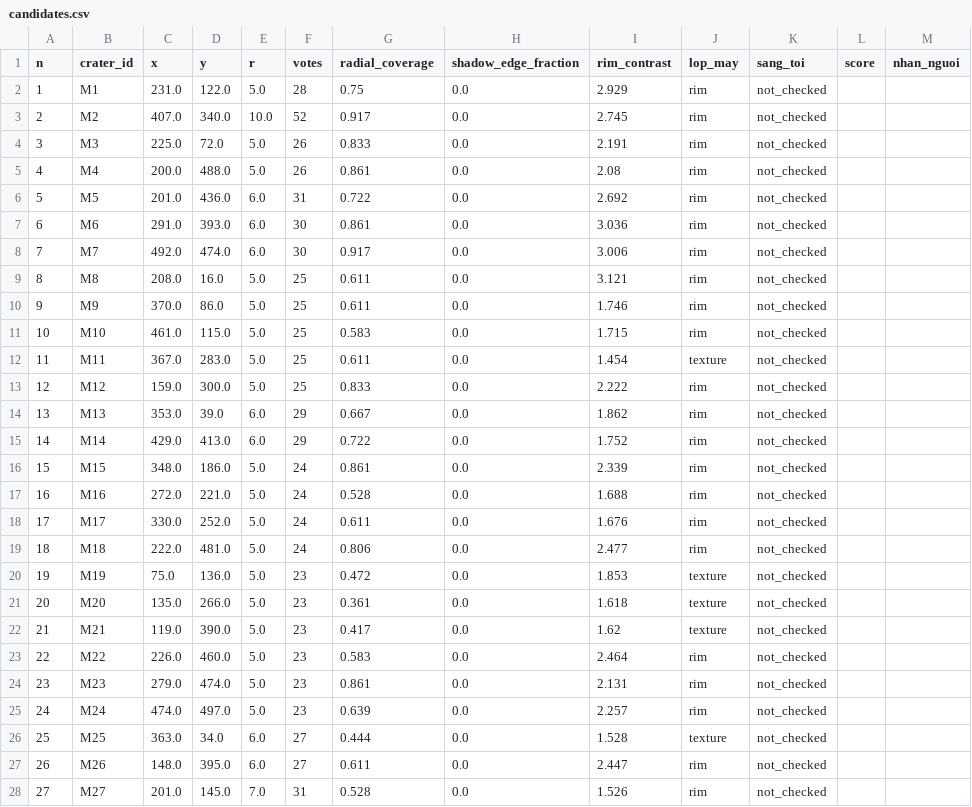
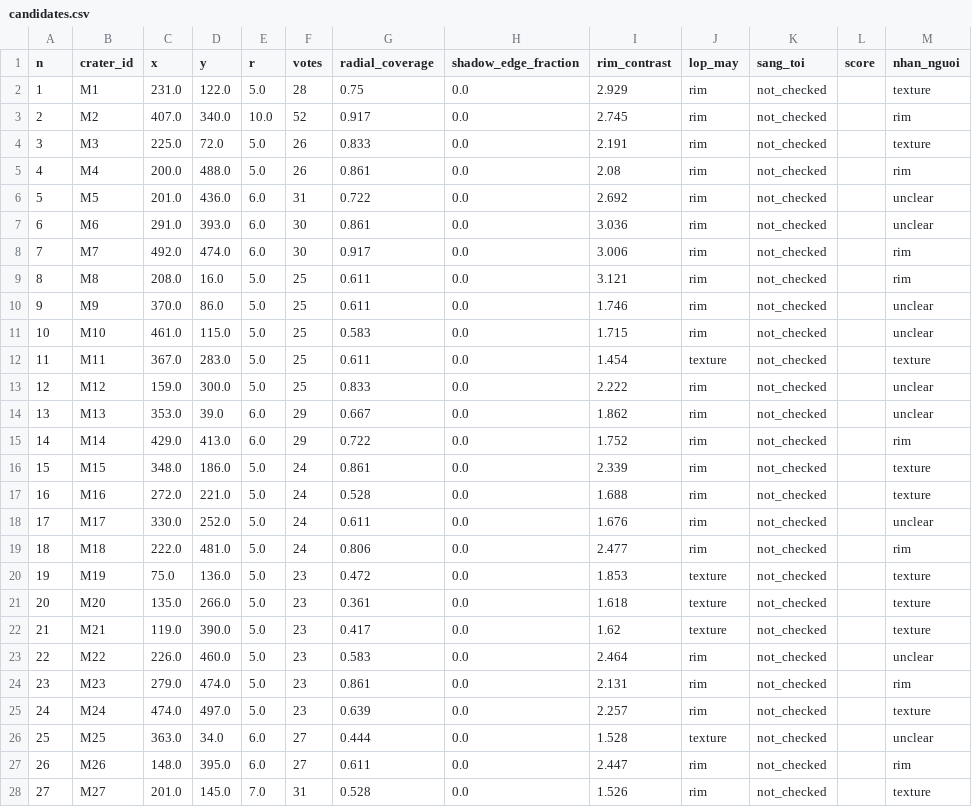
Before and after one commit to Duckcy-Bui/nasa24-crater-stem, a CSV file: docs/evidence/s2-02/moon_ap16_m109134835l_c01/candidates.csv, drawn as a sheet; only a part is shown; the diff covers the shown part only.

```diff
--- a/docs/evidence/s2-02/moon_ap16_m109134835l_c01/candidates.csv
+++ b/docs/evidence/s2-02/moon_ap16_m109134835l_c01/candidates.csv
@@ -1,28 +1,28 @@
 n,crater_id,x,y,r,votes,radial_coverage,shadow_edge_fraction,rim_contrast,lop_may,sang_toi,score,nhan_nguoi
-1,M1,231.0,122.0,5.0,28,0.75,0.0,2.929,rim,not_checked,,
-2,M2,407.0,340.0,10.0,52,0.917,0.0,2.745,rim,not_checked,,
-3,M3,225.0,72.0,5.0,26,0.833,0.0,2.191,rim,not_checked,,
-4,M4,200.0,488.0,5.0,26,0.861,0.0,2.08,rim,not_checked,,
-5,M5,201.0,436.0,6.0,31,0.722,0.0,2.692,rim,not_checked,,
-6,M6,291.0,393.0,6.0,30,0.861,0.0,3.036,rim,not_checked,,
-7,M7,492.0,474.0,6.0,30,0.917,0.0,3.006,rim,not_checked,,
-8,M8,208.0,16.0,5.0,25,0.611,0.0,3.121,rim,not_checked,,
-9,M9,370.0,86.0,5.0,25,0.611,0.0,1.746,rim,not_checked,,
-10,M10,461.0,115.0,5.0,25,0.583,0.0,1.715,rim,not_checked,,
-11,M11,367.0,283.0,5.0,25,0.611,0.0,1.454,texture,not_checked,,
-12,M12,159.0,300.0,5.0,25,0.833,0.0,2.222,rim,not_checked,,
-13,M13,353.0,39.0,6.0,29,0.667,0.0,1.862,rim,not_checked,,
-14,M14,429.0,413.0,6.0,29,0.722,0.0,1.752,rim,not_checked,,
-15,M15,348.0,186.0,5.0,24,0.861,0.0,2.339,rim,not_checked,,
-16,M16,272.0,221.0,5.0,24,0.528,0.0,1.688,rim,not_checked,,
-17,M17,330.0,252.0,5.0,24,0.611,0.0,1.676,rim,not_checked,,
-18,M18,222.0,481.0,5.0,24,0.806,0.0,2.477,rim,not_checked,,
-19,M19,75.0,136.0,5.0,23,0.472,0.0,1.853,texture,not_checked,,
-20,M20,135.0,266.0,5.0,23,0.361,0.0,1.618,texture,not_checked,,
-21,M21,119.0,390.0,5.0,23,0.417,0.0,1.62,texture,not_checked,,
-22,M22,226.0,460.0,5.0,23,0.583,0.0,2.464,rim,not_checked,,
-23,M23,279.0,474.0,5.0,23,0.861,0.0,2.131,rim,not_checked,,
-24,M24,474.0,497.0,5.0,23,0.639,0.0,2.257,rim,not_checked,,
-25,M25,363.0,34.0,6.0,27,0.444,0.0,1.528,texture,not_checked,,
-26,M26,148.0,395.0,6.0,27,0.611,0.0,2.447,rim,not_checked,,
-27,M27,201.0,145.0,7.0,31,0.528,0.0,1.526,rim,not_checked,,
+1,M1,231.0,122.0,5.0,28,0.75,0.0,2.929,rim,not_checked,,texture
+2,M2,407.0,340.0,10.0,52,0.917,0.0,2.745,rim,not_checked,,rim
+3,M3,225.0,72.0,5.0,26,0.833,0.0,2.191,rim,not_checked,,texture
+4,M4,200.0,488.0,5.0,26,0.861,0.0,2.08,rim,not_checked,,rim
+5,M5,201.0,436.0,6.0,31,0.722,0.0,2.692,rim,not_checked,,unclear
+6,M6,291.0,393.0,6.0,30,0.861,0.0,3.036,rim,not_checked,,unclear
+7,M7,492.0,474.0,6.0,30,0.917,0.0,3.006,rim,not_checked,,rim
+8,M8,208.0,16.0,5.0,25,0.611,0.0,3.121,rim,not_checked,,rim
+9,M9,370.0,86.0,5.0,25,0.611,0.0,1.746,rim,not_checked,,unclear
+10,M10,461.0,115.0,5.0,25,0.583,0.0,1.715,rim,not_checked,,unclear
+11,M11,367.0,283.0,5.0,25,0.611,0.0,1.454,texture,not_checked,,texture
+12,M12,159.0,300.0,5.0,25,0.833,0.0,2.222,rim,not_checked,,unclear
+13,M13,353.0,39.0,6.0,29,0.667,0.0,1.862,rim,not_checked,,unclear
+14,M14,429.0,413.0,6.0,29,0.722,0.0,1.752,rim,not_checked,,rim
+15,M15,348.0,186.0,5.0,24,0.861,0.0,2.339,rim,not_checked,,texture
+16,M16,272.0,221.0,5.0,24,0.528,0.0,1.688,rim,not_checked,,texture
+17,M17,330.0,252.0,5.0,24,0.611,0.0,1.676,rim,not_checked,,unclear
+18,M18,222.0,481.0,5.0,24,0.806,0.0,2.477,rim,not_checked,,rim
+19,M19,75.0,136.0,5.0,23,0.472,0.0,1.853,texture,not_checked,,texture
+20,M20,135.0,266.0,5.0,23,0.361,0.0,1.618,texture,not_checked,,texture
+21,M21,119.0,390.0,5.0,23,0.417,0.0,1.62,texture,not_checked,,texture
+22,M22,226.0,460.0,5.0,23,0.583,0.0,2.464,rim,not_checked,,unclear
+23,M23,279.0,474.0,5.0,23,0.861,0.0,2.131,rim,not_checked,,rim
+24,M24,474.0,497.0,5.0,23,0.639,0.0,2.257,rim,not_checked,,texture
+25,M25,363.0,34.0,6.0,27,0.444,0.0,1.528,texture,not_checked,,unclear
+26,M26,148.0,395.0,6.0,27,0.611,0.0,2.447,rim,not_checked,,rim
+27,M27,201.0,145.0,7.0,31,0.528,0.0,1.526,rim,not_checked,,texture
```
Also changed, not shown: 73 edited cells elsewhere in this file, docs/NHAT_KY_NHOM.csv, 33 other files.
